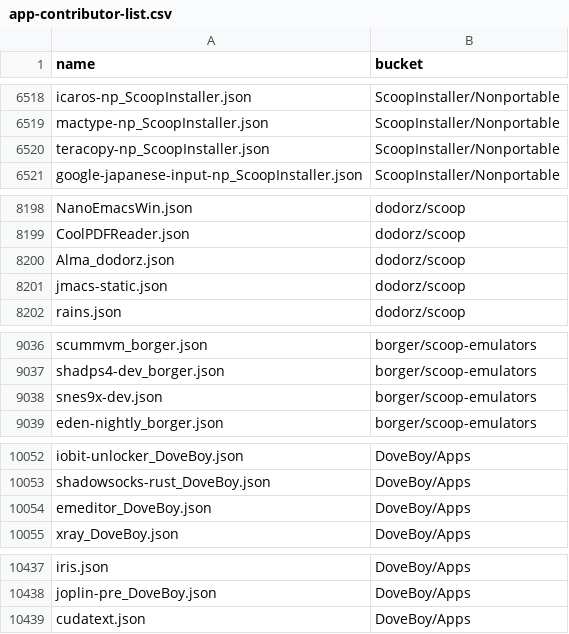
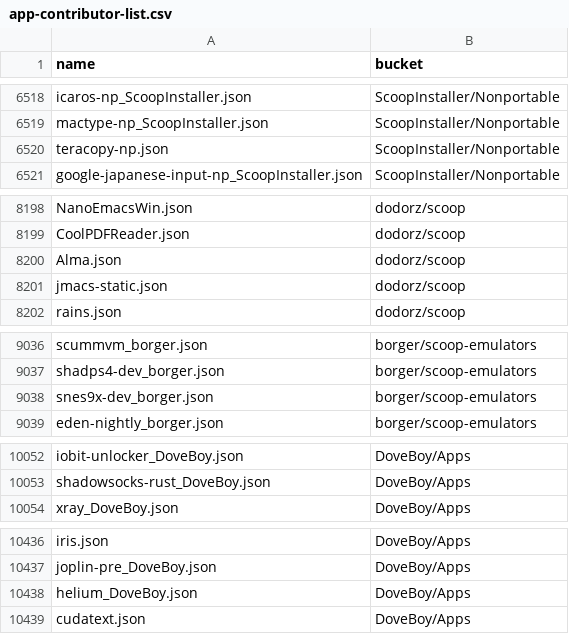
Before and after one commit to XiHanQWQ/scoop-apps, a CSV file: app-contributor-list.csv, drawn as a sheet; only a part is shown, gaps mark what is left out; the diff covers the shown part only.

```diff
--- a/app-contributor-list.csv
+++ b/app-contributor-list.csv
@@ -6519,3 +6519,3 @@ icaros-np_ScoopInstaller.json,ScoopInstaller/Nonportable
 mactype-np_ScoopInstaller.json,ScoopInstaller/Nonportable
-teracopy-np_ScoopInstaller.json,ScoopInstaller/Nonportable
+teracopy-np.json,ScoopInstaller/Nonportable
 google-japanese-input-np_ScoopInstaller.json,ScoopInstaller/Nonportable
@@ -8199,3 +8199,3 @@ NanoEmacsWin.json,dodorz/scoop
 CoolPDFReader.json,dodorz/scoop
-Alma_dodorz.json,dodorz/scoop
+Alma.json,dodorz/scoop
 jmacs-static.json,dodorz/scoop
@@ -9037,3 +9037,3 @@ scummvm_borger.json,borger/scoop-emulators
 shadps4-dev_borger.json,borger/scoop-emulators
-snes9x-dev.json,borger/scoop-emulators
+snes9x-dev_borger.json,borger/scoop-emulators
 eden-nightly_borger.json,borger/scoop-emulators
@@ -10053,3 +10053,2 @@ iobit-unlocker_DoveBoy.json,DoveBoy/Apps
 shadowsocks-rust_DoveBoy.json,DoveBoy/Apps
-emeditor_DoveBoy.json,DoveBoy/Apps
 xray_DoveBoy.json,DoveBoy/Apps
@@ -10438,2 +10437,3 @@ iris.json,DoveBoy/Apps
 joplin-pre_DoveBoy.json,DoveBoy/Apps
+helium_DoveBoy.json,DoveBoy/Apps
 cudatext.json,DoveBoy/Apps
```
Also changed, not shown: 2 edited cells elsewhere in this file, 53 other files.
